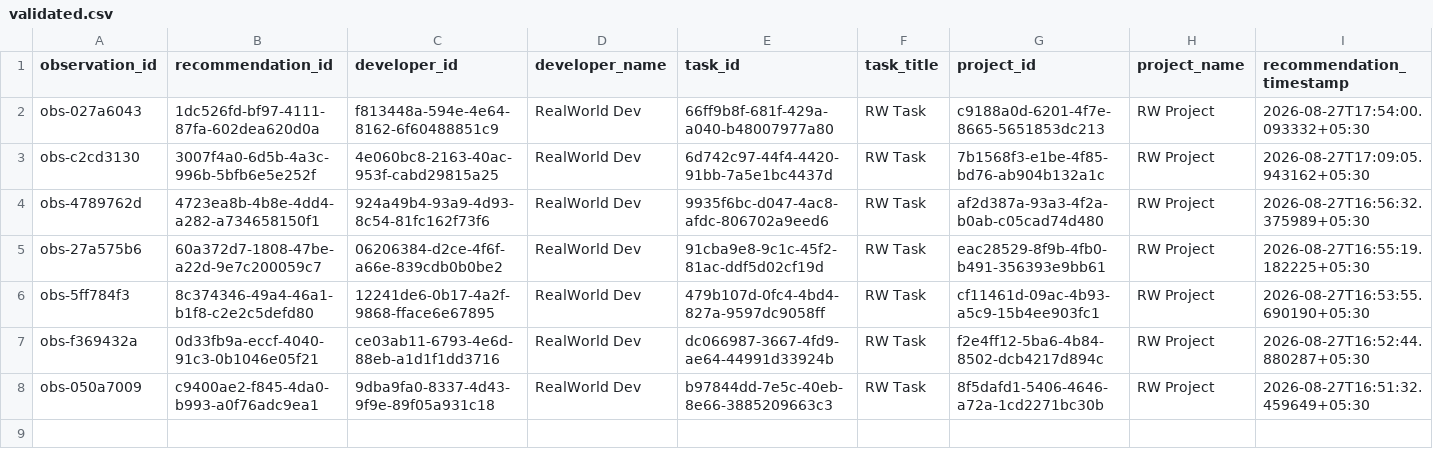
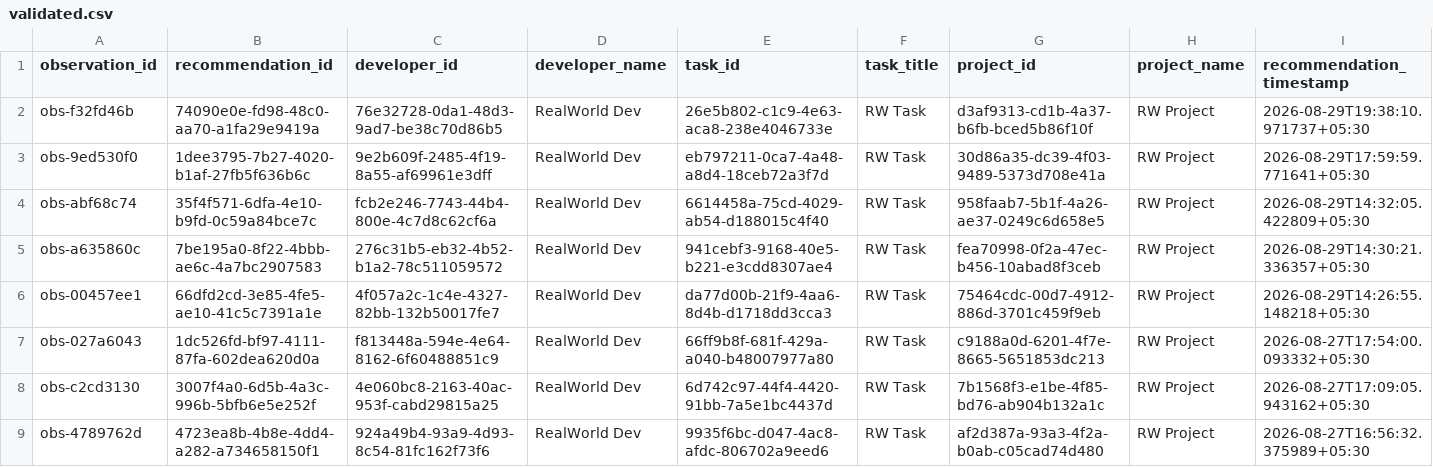
Before and after one commit to dharakoriya/developer-recommendation-ai, a CSV file: research/dataset/realworld/validated.csv, drawn as a sheet; only a part is shown; the shorter side is filled out with more unchanged rows; rows hold the shown columns only; the diff names each change by its address in the sheet, - before the commit and + after, or states it on an @@ line.

```diff
--- a/research/dataset/realworld/validated.csv
+++ b/research/dataset/realworld/validated.csv
+row 2: obs-f32fd46b | 74090e0e-fd98-48c0-aa70-a1fa29e9419a | 76e32728-0da1-48d3-9ad7-be38c70d86b5 | RealWorld Dev | 26e5b802-c1c9-4e63-aca8-238e4046733e | RW Task | d3af9313-cd1b-4a37-b6fb-bced5b86f10f | RW Project | 2026-08-29T19:38:10.971737+05:30
+row 3: obs-9ed530f0 | 1dee3795-7b27-4020-b1af-27fb5f636b6c | 9e2b609f-2485-4f19-8a55-af69961e3dff | RealWorld Dev | eb797211-0ca7-4a48-a8d4-18ceb72a3f7d | RW Task | 30d86a35-dc39-4f03-9489-5373d708e41a | RW Project | 2026-08-29T17:59:59.771641+05:30
+row 4: obs-abf68c74 | 35f4f571-6dfa-4e10-b9fd-0c59a84bce7c | fcb2e246-7743-44b4-800e-4c7d8c62cf6a | RealWorld Dev | 6614458a-75cd-4029-ab54-d188015c4f40 | RW Task | 958faab7-5b1f-4a26-ae37-0249c6d658e5 | RW Project | 2026-08-29T14:32:05.422809+05:30
+row 5: obs-a635860c | 7be195a0-8f22-4bbb-ae6c-4a7bc2907583 | 276c31b5-eb32-4b52-b1a2-78c511059572 | RealWorld Dev | 941cebf3-9168-40e5-b221-e3cdd8307ae4 | RW Task | fea70998-0f2a-47ec-b456-10abad8f3ceb | RW Project | 2026-08-29T14:30:21.336357+05:30
+row 6: obs-00457ee1 | 66dfd2cd-3e85-4fe5-ae10-41c5c7391a1e | 4f057a2c-1c4e-4327-82bb-132b50017fe7 | RealWorld Dev | da77d00b-21f9-4aa6-8d4b-d1718dd3cca3 | RW Task | 75464cdc-00d7-4912-886d-3701c459f9eb | RW Project | 2026-08-29T14:26:55.148218+05:30
```
Also changed, not shown: 25 other files.
